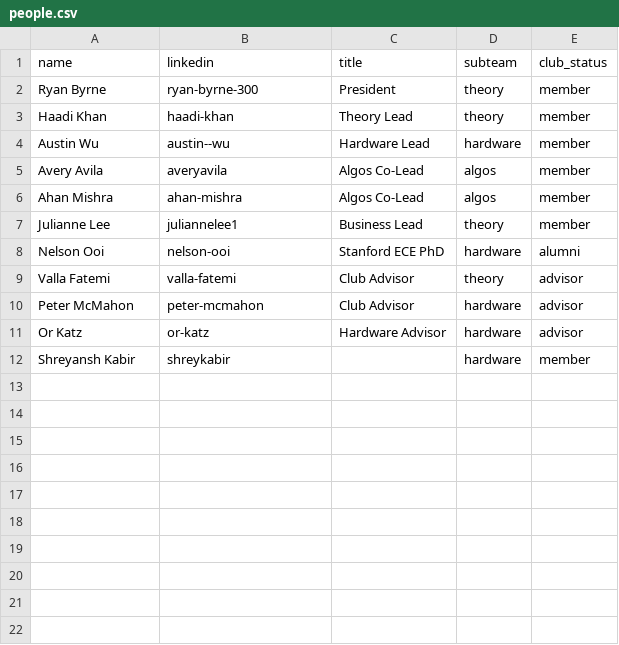
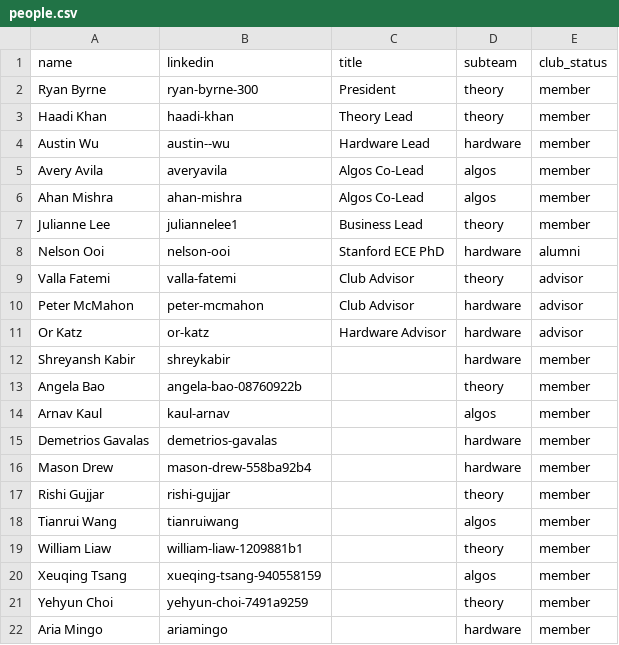
Before and after one commit to Cornell-QCA/website, a CSV file: public/data/people.csv, drawn as a sheet.

```diff
--- a/public/data/people.csv
+++ b/public/data/people.csv
@@ -12 +12,11 @@ Or Katz,or-katz,Hardware Advisor,hardware,advisor
 Shreyansh Kabir,shreykabir,,hardware,member
+Angela Bao,angela-bao-08760922b,,theory,member
+Arnav Kaul,kaul-arnav,,algos,member
+Demetrios Gavalas,demetrios-gavalas,,hardware,member
+Mason Drew,mason-drew-558ba92b4,,hardware,member
+Rishi Gujjar,rishi-gujjar,,theory,member
+Tianrui Wang,tianruiwang,,algos,member
+William Liaw,william-liaw-1209881b1,,theory,member
+Xeuqing Tsang,xueqing-tsang-940558159,,algos,member
+Yehyun Choi,yehyun-choi-7491a9259,,theory,member
+Aria Mingo,ariamingo,,hardware,member
```
Also changed, not shown: 10 other files.
